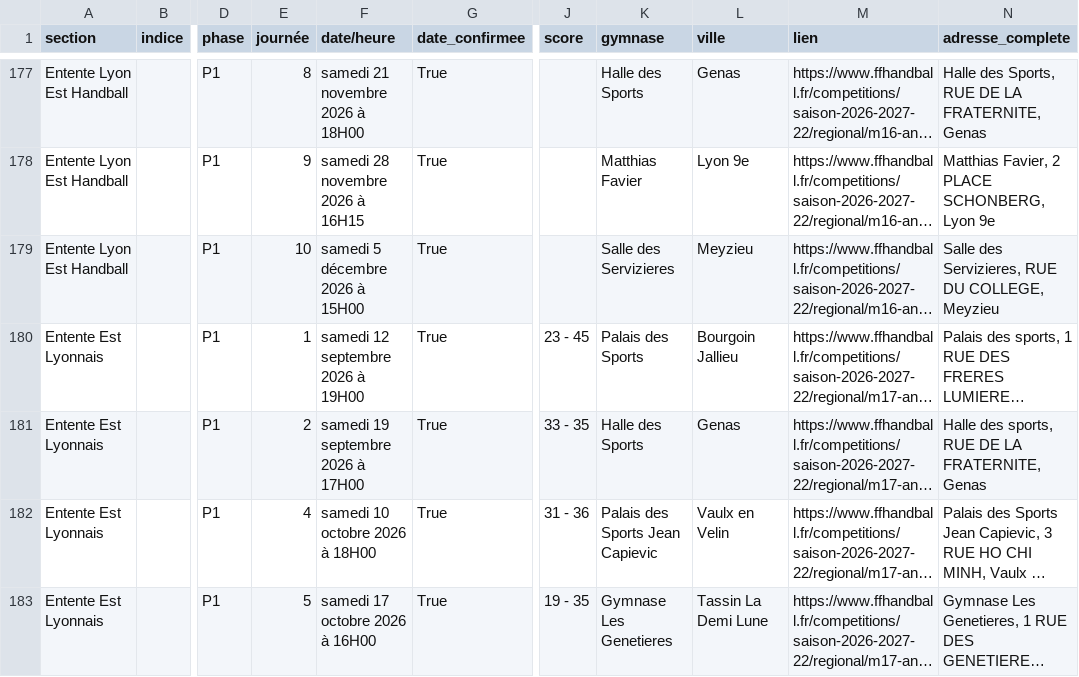
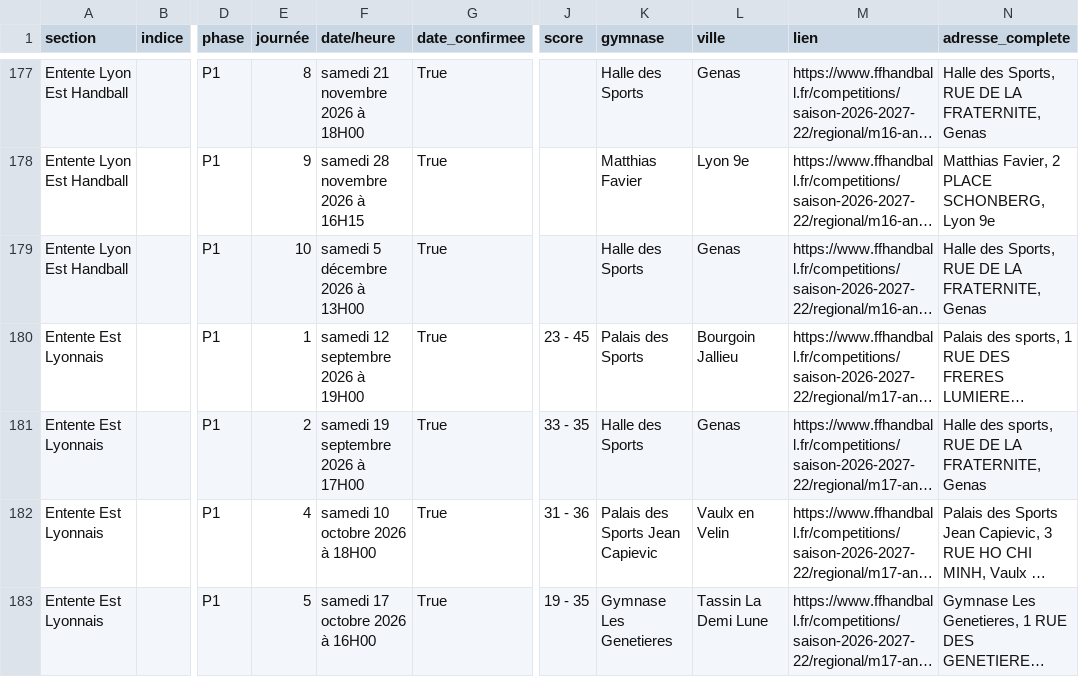
Before and after one commit to sportingvillette/competitions, a CSV file: data/calendrier_club.csv, drawn as a sheet; only a part is shown, gaps mark what is left out; long unchanged cells end in …; the diff names each change by its address in the sheet, - before the commit and + after, or states it on an @@ line.

```diff
--- a/data/calendrier_club.csv
+++ b/data/calendrier_club.csv
-F179 (date/heure): samedi 5 décembre 2026 à 15H00
+F179 (date/heure): samedi 5 décembre 2026 à 13H00
-K179 (gymnase): Salle des Servizieres
+K179 (gymnase): Halle des Sports
-L179 (ville): Meyzieu
+L179 (ville): Genas
-N179 (adresse_complete): Salle des Servizieres, RUE DU COLLEGE, Meyzieu
+N179 (adresse_complete): Halle des Sports, RUE DE LA FRATERNITE, Genas
```
Also changed, not shown: data/classements_club.csv, 2 other files.
